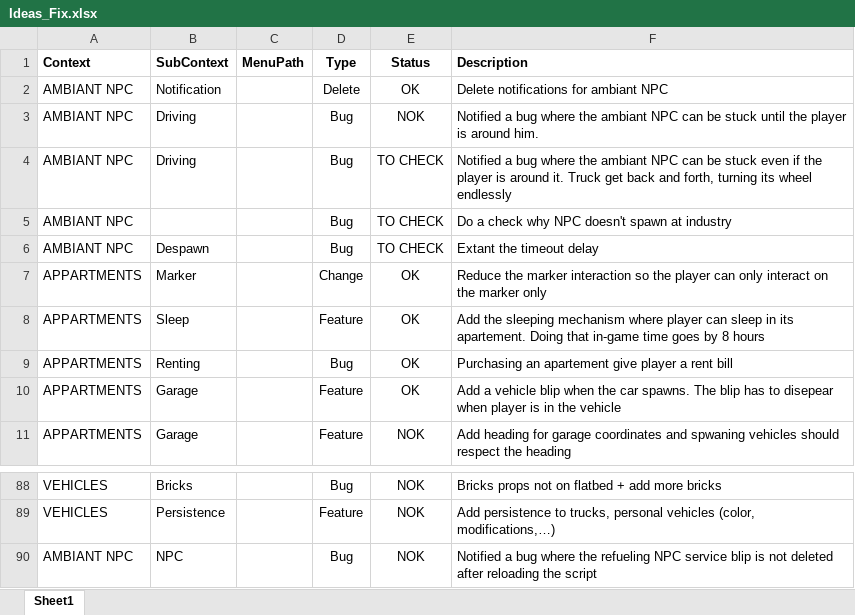
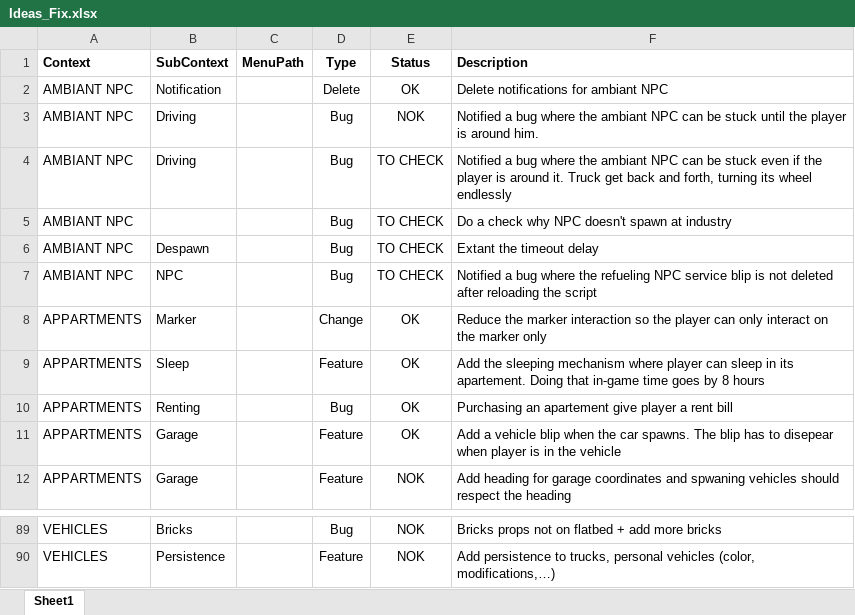
Before and after one commit to valentingajewski/IndustryLogisticV, an Excel workbook: Ideas_Fix.xlsx, sheet Sheet1, drawn as a sheet; only a part is shown, gaps mark what is left out; values as stored, in another font and other column widths than the file's, no borders; conditional formats and table styles not drawn; removed rows and columns are numbered as before the commit, all else as after; the diff names each change by its address in the sheet, - before the commit and + after, or states it on an @@ line.

Commit message:
feat: Implement CancelActiveRefuelDispatchForShutdown method and refactor shutdown logic

```diff
--- a/Ideas_Fix.xlsx (sheet Sheet1)
+++ b/Ideas_Fix.xlsx (sheet Sheet1)
+row 7: AMBIANT NPC | NPC |  | Bug | TO CHECK | Notified a bug where the refueling NPC service blip is not deleted after reloading the script
-row 90: AMBIANT NPC | NPC |  | Bug | NOK | Notified a bug where the refueling NPC service blip is not deleted after reloading the script
```
Also changed, not shown: 2 other files.
